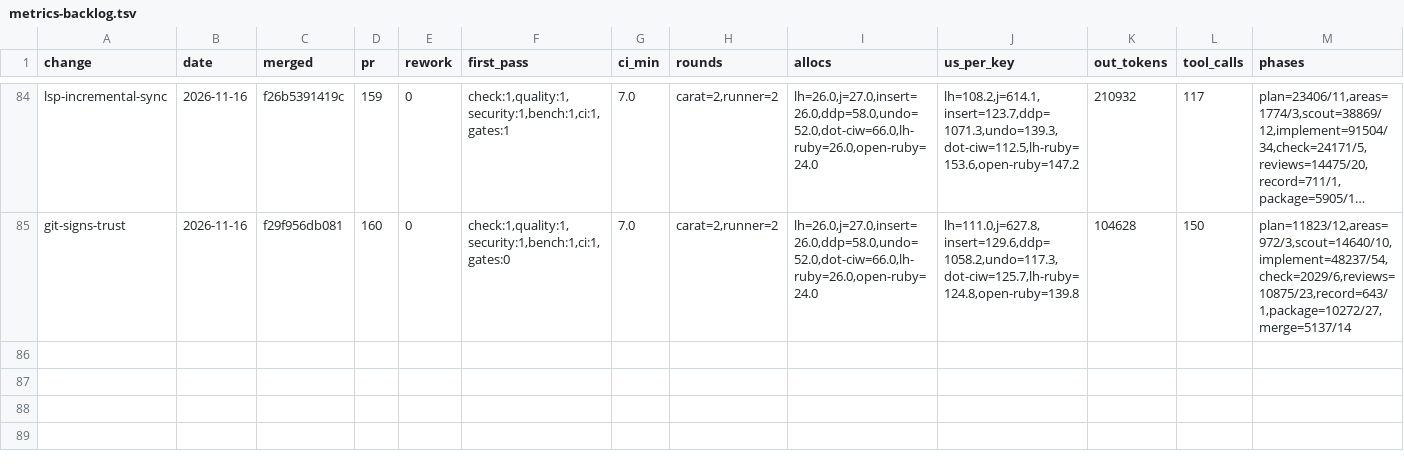
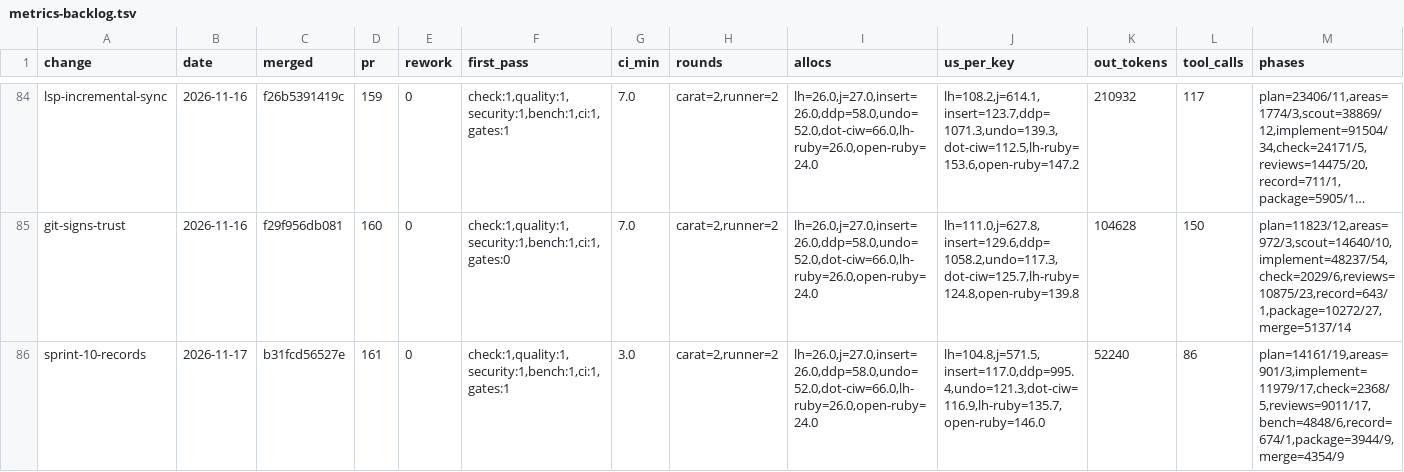
Before and after one commit to oraul/carat, a TSV file: docs/metrics-backlog.tsv, drawn as a sheet; only a part is shown, gaps mark what is left out; long unchanged cells end in …; rows hold the shown columns only; the diff names each change by its address in the sheet, - before the commit and + after, or states it on an @@ line.

```diff
--- a/docs/metrics-backlog.tsv
+++ b/docs/metrics-backlog.tsv
+row 86: sprint-10-records | 2026-11-17 | b31fcd56527e | 161 | 0 | check:1,quality:1,security:1,bench:1,ci:1,gates:1 | 3.0 | carat=2,runner=2 | lh=26.0,j=27.0,insert=26.0,ddp=58.0,undo=52.0,dot-ciw=66.0,lh-ruby=26.0,open-ruby=24.0 | lh=104.8,j=571.5,insert=117.0,ddp=995.4,undo=121.3,dot-ciw=116.9,lh-ruby=135.7,open-ruby=146.0 | 52240 | 86 | plan=14161/19,areas=901/3,implement=11979/17,check=2368/5,reviews=9011/17,bench=4848/6,record=674/1,package=3944/9,merge=4354/9
```
Also changed, not shown: 2 other files.
